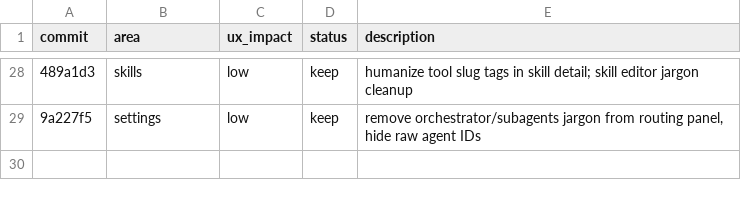
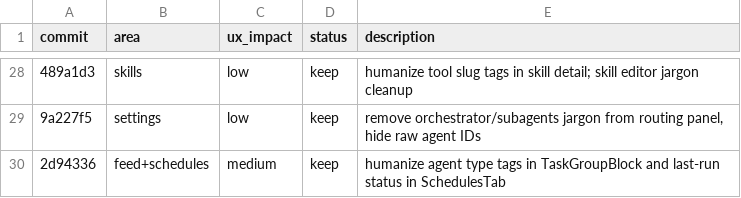
Before and after one commit to nairsh/orchestrator-frontend, a TSV file: improvements.tsv, drawn as a sheet; only a part is shown, gaps mark what is left out; the diff names each change by its address in the sheet, - before the commit and + after, or states it on an @@ line.

```diff
--- a/improvements.tsv
+++ b/improvements.tsv
+row 30: 2d94336 | feed+schedules | medium | keep | humanize agent type tags in TaskGroupBlock and last-run status in SchedulesTab
```
Also changed, not shown: 1 other file.
